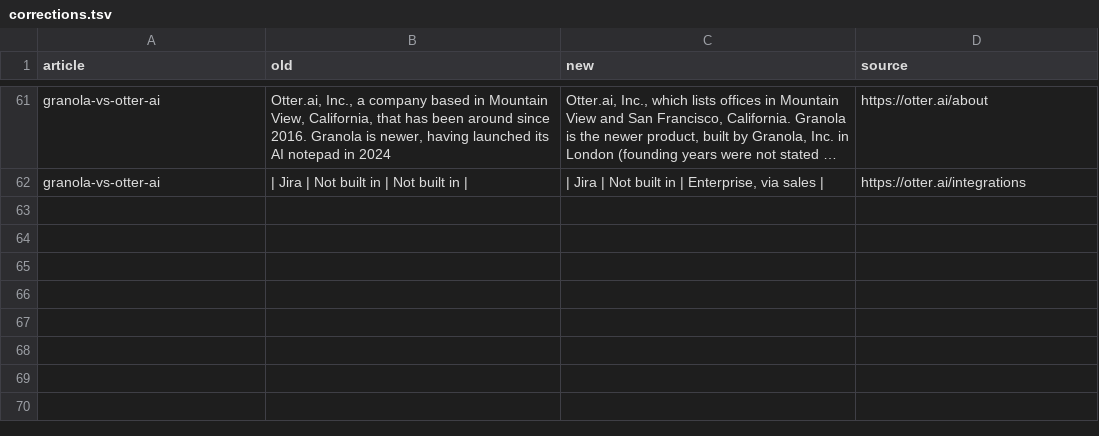
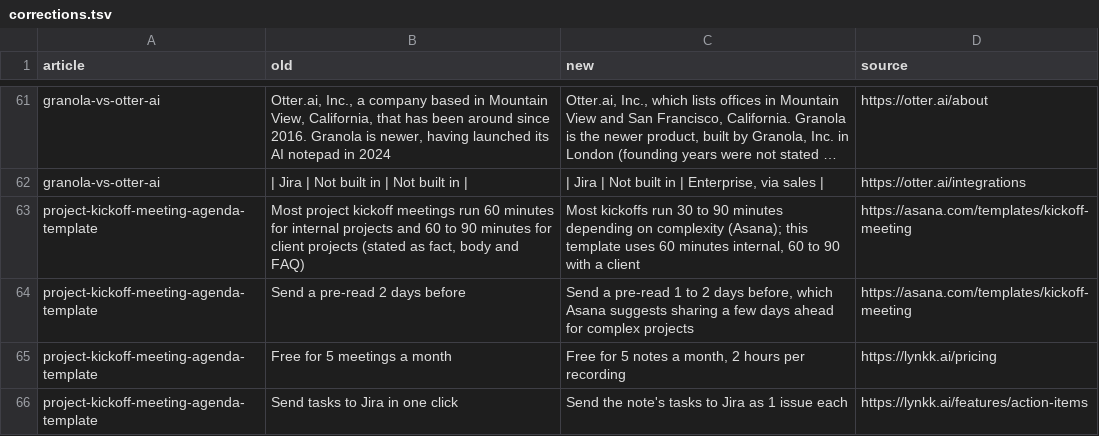
Before and after one commit to lynkkai/claude, a TSV file: blog/review/corrections.tsv, drawn as a sheet; only a part is shown, gaps mark what is left out; long unchanged cells end in …; the diff names each change by its address in the sheet, - before the commit and + after, or states it on an @@ line.

```diff
--- a/blog/review/corrections.tsv
+++ b/blog/review/corrections.tsv
+row 63: project-kickoff-meeting-agenda-template | Most project kickoff meetings run 60 minutes for internal projects and 60 to 90 minutes for client projects (stated as fact, body and FAQ) | Most kickoffs run 30 to 90 minutes depending on complexity (Asana); this template uses 60 minutes internal, 60 to 90 with a client | https://asana.com/templates/kickoff-meeting
+row 64: project-kickoff-meeting-agenda-template | Send a pre-read 2 days before | Send a pre-read 1 to 2 days before, which Asana suggests sharing a few days ahead for complex projects | https://asana.com/templates/kickoff-meeting
+row 65: project-kickoff-meeting-agenda-template | Free for 5 meetings a month | Free for 5 notes a month, 2 hours per recording | https://lynkk.ai/pricing
+row 66: project-kickoff-meeting-agenda-template | Send tasks to Jira in one click | Send the note's tasks to Jira as 1 issue each | https://lynkk.ai/features/action-items
```
Also changed, not shown: 21 other files.
